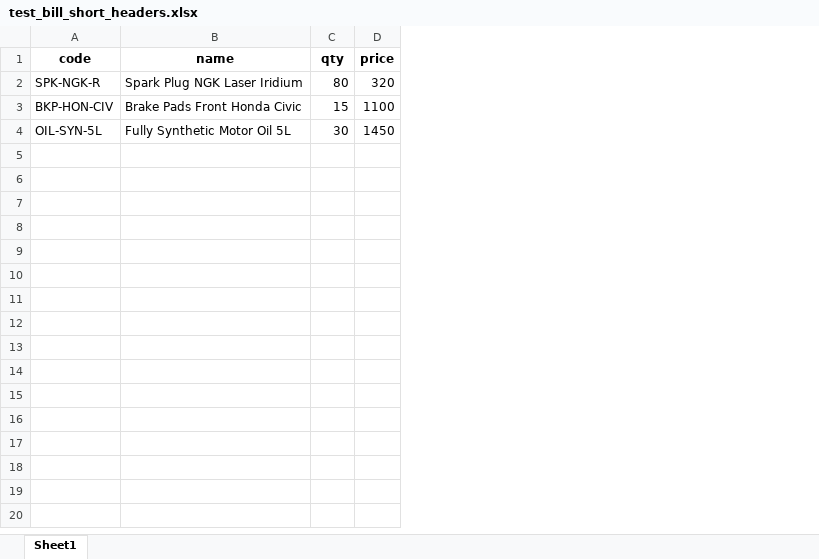
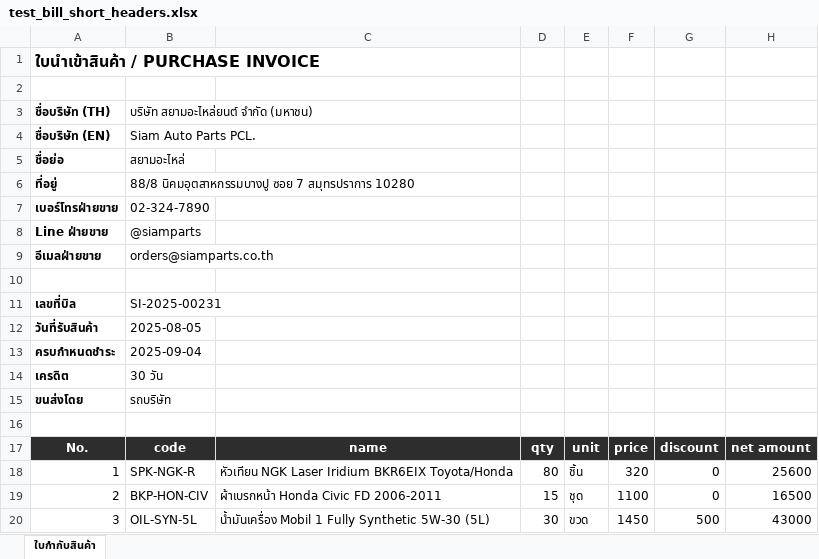
Before and after one commit to pidsana42-lgtm/AutoParts-Retail-Management-Web-Application, an Excel workbook: backend/model/test-bill/test_bill_short_headers.xlsx, sheet ใบกำกับสินค้า, drawn as a sheet; only a part is shown; values as stored, in another font and other column widths than the file's, no borders; removed rows and columns are numbered as before the commit, all else as after; the diff covers the shown part only; the diff names each change by its address in the sheet, - before the commit and + after, or states it on an @@ line.

```diff
--- a/backend/model/test-bill/test_bill_short_headers.xlsx (sheet ใบกำกับสินค้า)
+++ b/backend/model/test-bill/test_bill_short_headers.xlsx (sheet ใบกำกับสินค้า)
-sheet tab: Sheet1
+sheet tab: ใบกำกับสินค้า
+column A, rows 17-20: No. | 1 | 2 | 3
-column B, rows 1-4: name | Spark Plug NGK Laser Iridium | Brake Pads Front Honda Civic | Fully Synthetic Motor Oil 5L
+column C, rows 17-20: name | หัวเทียน NGK Laser Iridium BKR6EIX Toyota/Honda | ผ้าเบรกหน้า Honda Civic FD 2006-2011 | น้ำมันเครื่อง Mobil 1 Fully Synthetic 5W-30 (5L)
+column E, rows 17-20: unit | ชิ้น | ชุด | ขวด
+column G, rows 17-20: discount | 0 | 0 | 500
+column H, rows 17-20: net amount | 25600 | 16500 | 43000
+row 1: ใบนำเข้าสินค้า / PURCHASE INVOICE
+row 2: (empty)
+row 3: ชื่อบริษัท (TH) | บริษัท สยามอะไหล่ยนต์ จำกัด (มหาชน)
+row 4: ชื่อบริษัท (EN) | Siam Auto Parts PCL.
+row 5: ชื่อย่อ | สยามอะไหล่
+row 6: ที่อยู่ | 88/8 นิคมอุตสาหกรรมบางปู ซอย 7 สมุทรปราการ 10280
+row 7: เบอร์โทรฝ่ายขาย | 02-324-7890
+row 8: Line ฝ่ายขาย | @siamparts
+row 9: อีเมลฝ่ายขาย | orders@siamparts.co.th
+row 10: (empty)
+row 11: เลขที่บิล | SI-2025-00231
+row 12: วันที่รับสินค้า | 2025-08-05
+row 13: ครบกำหนดชำระ | 2025-09-04
+row 14: เครดิต | 30 วัน
+row 15: ขนส่งโดย | รถบริษัท
+row 16: (empty)
@@ B17 fill: none → #2D2D2D, text colour: black → #FFFFFF @@
@@ D17 fill: none → #2D2D2D, text colour: black → #FFFFFF @@
@@ F17 fill: none → #2D2D2D, text colour: black → #FFFFFF @@
```
Also changed, not shown: 9 added rows elsewhere in this sheet, backend/model/test-bill/test_bill_english.xlsx, 50 other files.
